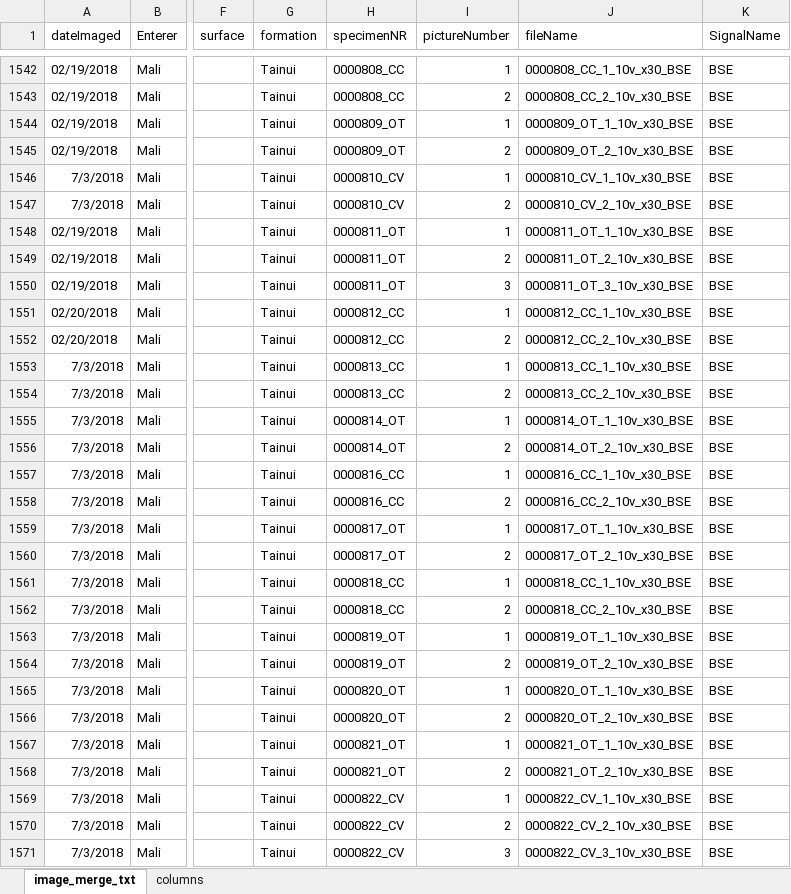
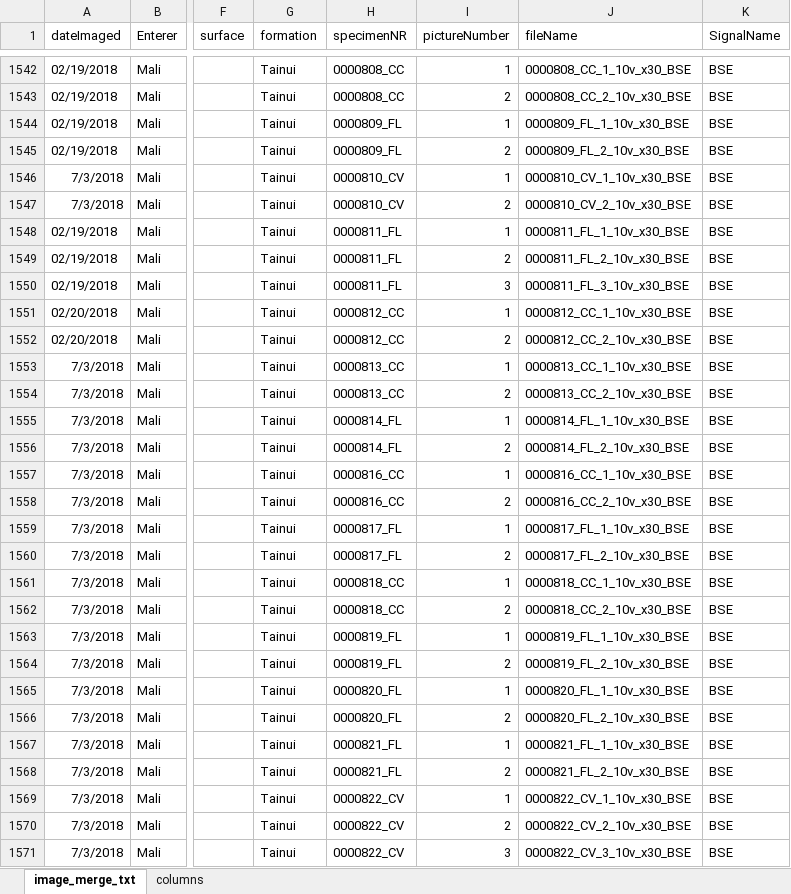
Before and after one commit to meghalithic/bryo_metadata, an Excel workbook: newMetadata/Steginoporella_magnifica_image_metadata_17Apr2023.xlsx, sheet image_merge_txt, drawn as a sheet; only a part is shown, gaps mark what is left out; values as stored, in another font and other column widths than the file's, no borders; the diff covers the shown part only; the diff names each change by its address in the sheet, - before the commit and + after, or states it on an @@ line.

```diff
--- a/newMetadata/Steginoporella_magnifica_image_metadata_17Apr2023.xlsx (sheet image_merge_txt)
+++ b/newMetadata/Steginoporella_magnifica_image_metadata_17Apr2023.xlsx (sheet image_merge_txt)
-H1544:H1545 (specimenNR): 0000809_OT
+H1544:H1545 (specimenNR): 0000809_FL
-J1544 (fileName): 0000809_OT_1_10v_x30_BSE
+J1544 (fileName): 0000809_FL_1_10v_x30_BSE
-J1545 (fileName): 0000809_OT_2_10v_x30_BSE
+J1545 (fileName): 0000809_FL_2_10v_x30_BSE
-H1548:H1550 (specimenNR): 0000811_OT
+H1548:H1550 (specimenNR): 0000811_FL
-J1548 (fileName): 0000811_OT_1_10v_x30_BSE
+J1548 (fileName): 0000811_FL_1_10v_x30_BSE
-J1549 (fileName): 0000811_OT_2_10v_x30_BSE
+J1549 (fileName): 0000811_FL_2_10v_x30_BSE
-J1550 (fileName): 0000811_OT_3_10v_x30_BSE
+J1550 (fileName): 0000811_FL_3_10v_x30_BSE
-H1555:H1556 (specimenNR): 0000814_OT
+H1555:H1556 (specimenNR): 0000814_FL
-J1555 (fileName): 0000814_OT_1_10v_x30_BSE
+J1555 (fileName): 0000814_FL_1_10v_x30_BSE
-J1556 (fileName): 0000814_OT_2_10v_x30_BSE
+J1556 (fileName): 0000814_FL_2_10v_x30_BSE
-H1559:H1560 (specimenNR): 0000817_OT
+H1559:H1560 (specimenNR): 0000817_FL
-J1559 (fileName): 0000817_OT_1_10v_x30_BSE
+J1559 (fileName): 0000817_FL_1_10v_x30_BSE
-J1560 (fileName): 0000817_OT_2_10v_x30_BSE
+J1560 (fileName): 0000817_FL_2_10v_x30_BSE
-H1563:H1564 (specimenNR): 0000819_OT
+H1563:H1564 (specimenNR): 0000819_FL
-J1563 (fileName): 0000819_OT_1_10v_x30_BSE
+J1563 (fileName): 0000819_FL_1_10v_x30_BSE
-J1564 (fileName): 0000819_OT_2_10v_x30_BSE
+J1564 (fileName): 0000819_FL_2_10v_x30_BSE
-H1565:H1566 (specimenNR): 0000820_OT
+H1565:H1566 (specimenNR): 0000820_FL
-J1565 (fileName): 0000820_OT_1_10v_x30_BSE
+J1565 (fileName): 0000820_FL_1_10v_x30_BSE
-J1566 (fileName): 0000820_OT_2_10v_x30_BSE
+J1566 (fileName): 0000820_FL_2_10v_x30_BSE
-H1567:H1568 (specimenNR): 0000821_OT
+H1567:H1568 (specimenNR): 0000821_FL
-J1567 (fileName): 0000821_OT_1_10v_x30_BSE
+J1567 (fileName): 0000821_FL_1_10v_x30_BSE
-J1568 (fileName): 0000821_OT_2_10v_x30_BSE
+J1568 (fileName): 0000821_FL_2_10v_x30_BSE
```
Also changed, not shown: 154 edited cells elsewhere in this sheet, newMetadata/metadata_17Apr2023.xlsx, reconciling/image_merge_txt_usingfileName_DONE_17Apr2023.xlsx, 5 other files.
